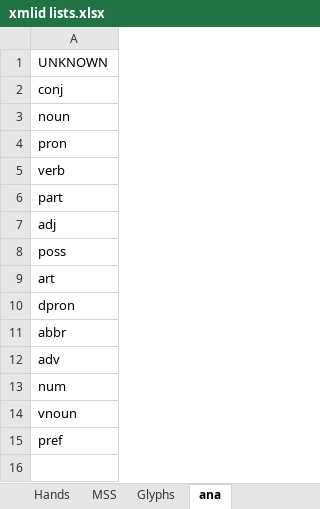
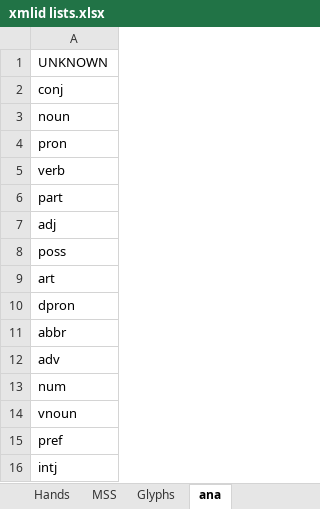
Before and after one commit to steviebarrett/faclair-manuscripts-1, an Excel workbook: xmlid lists.xlsx, sheet ana, drawn as a sheet; values as stored, in another font and other column widths than the file's, no borders; the diff names each change by its address in the sheet, - before the commit and + after, or states it on an @@ line.

```diff
--- a/xmlid lists.xlsx (sheet ana)
+++ b/xmlid lists.xlsx (sheet ana)
+row 16: intj
```
Also changed, not shown: sheet Glyphs, 8 other files.
